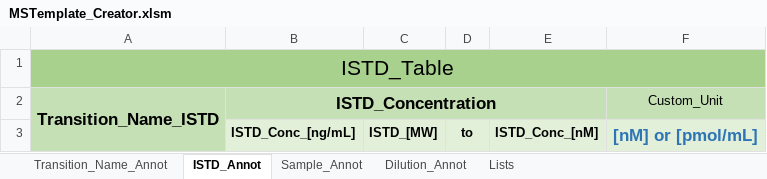
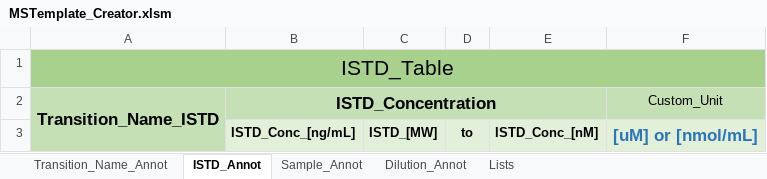
Before and after one commit to SLINGhub/MSTemplate_Creator, an Excel workbook: MSTemplate_Creator.xlsm, sheet ISTD_Annot, drawn as a sheet; values as stored, in another font and other column widths than the file's, no borders; charts and pictures not drawn; the diff names each change by its address in the sheet, - before the commit and + after, or states it on an @@ line.

```diff
--- a/MSTemplate_Creator.xlsm (sheet ISTD_Annot)
+++ b/MSTemplate_Creator.xlsm (sheet ISTD_Annot)
-F3 (Custom_Unit): [nM] or [pmol/mL]
+F3 (Custom_Unit): [uM] or [nmol/mL]
```
Also changed, not shown: charts or pictures.
